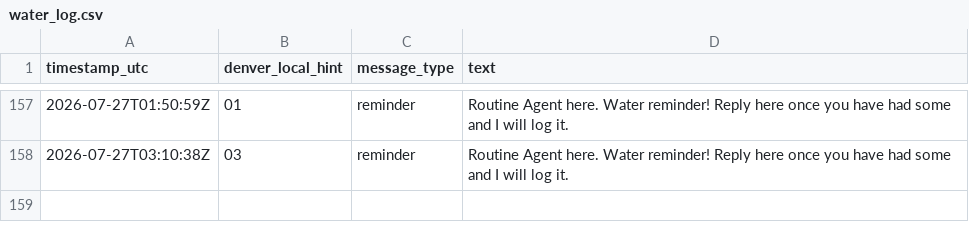
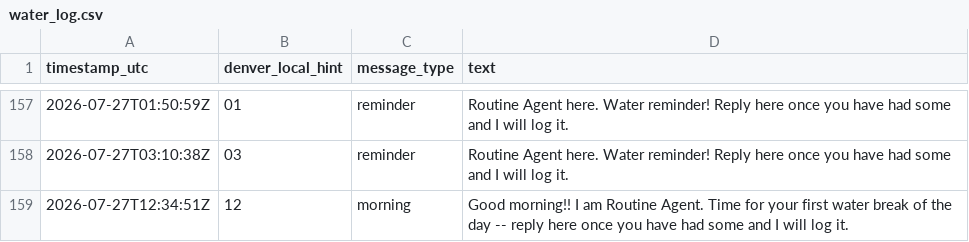
Before and after one commit to astramindsapp-oss/testagent, a CSV file: water_log.csv, drawn as a sheet; only a part is shown, gaps mark what is left out.

Commit message:
Routine Agent: log 2026-07-27T12:34:51Z

```diff
--- a/water_log.csv
+++ b/water_log.csv
@@ -158 +158,2 @@ timestamp_utc,denver_local_hint,message_type,text
 2026-07-27T03:10:38Z,03,reminder,"Routine Agent here. Water reminder! Reply here once you have had some and I will log it."
+2026-07-27T12:34:51Z,12,morning,"Good morning!! I am Routine Agent. Time for your first water break of the day -- reply here once you have had some and I will log it."
```
